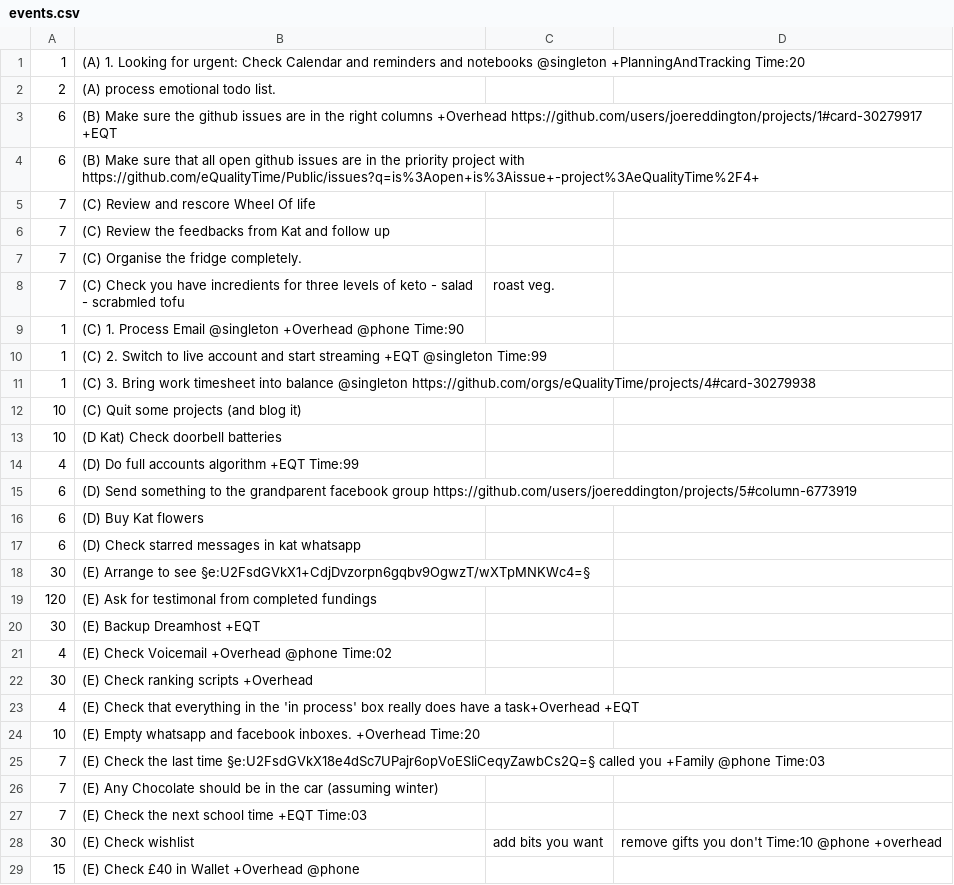
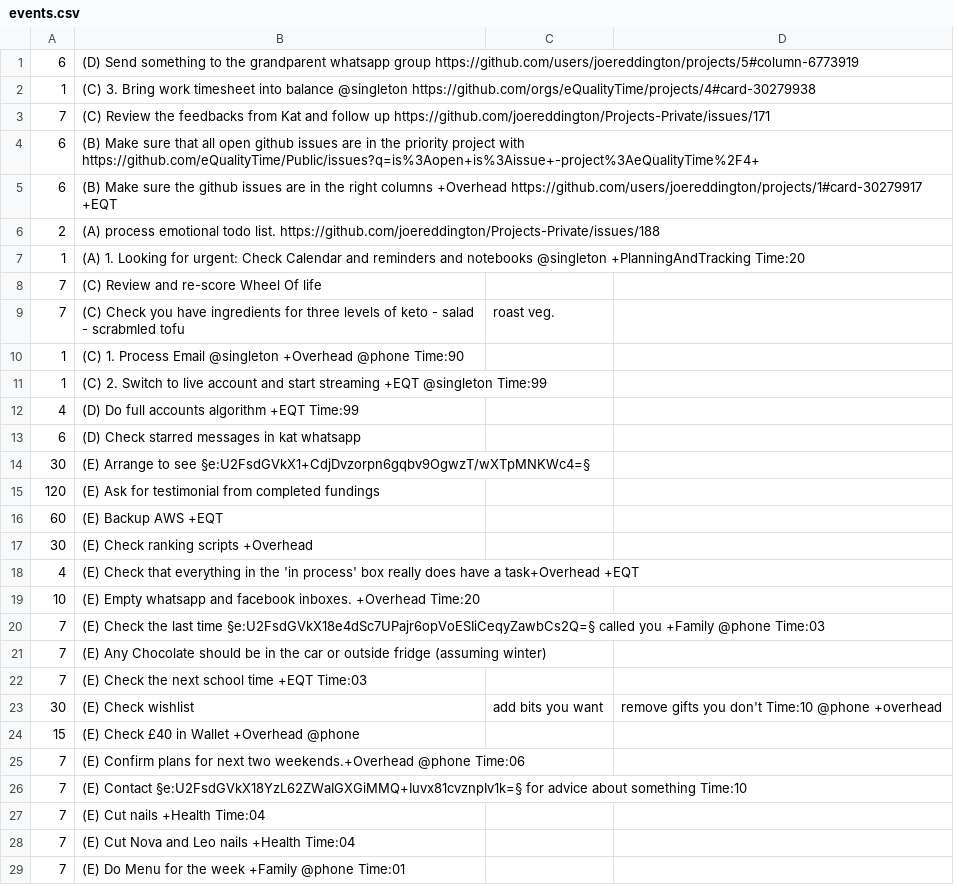
Before and after one commit to joereddington/igor, a CSV file: events.csv, drawn as a sheet; only a part is shown; the shorter side is filled out with more unchanged rows; the diff covers the shown part only.

```diff
--- a/events.csv
+++ b/events.csv
@@ -1,22 +1,17 @@
+6, (D) Send something to the grandparent whatsapp group  https://github.com/users/joereddington/projects/5#column-6773919
+1, (C) 3. Bring work timesheet into balance @singleton https://github.com/orgs/eQualityTime/projects/4#card-30279938
+7, (C) Review the feedbacks from Kat and follow up https://github.com/joereddington/Projects-Private/issues/171
+6, (B) Make sure that all open github issues are in  the priority project with https://github.com/eQualityTime/Public/issues?q=is%3Aopen+is%3Aissue+-project%3AeQualityTime%2F4+
+6, (B) Make sure the github issues are in the right columns +Overhead https://github.com/users/joereddington/projects/1#card-30279917 +EQT
+2, (A) process emotional todo list. https://github.com/joereddington/Projects-Private/issues/188
 1, (A) 1. Looking for urgent: Check Calendar and reminders and notebooks  @singleton +PlanningAndTracking Time:20
-2, (A) process emotional todo list.
-6, (B) Make sure the github issues are in the right columns +Overhead https://github.com/users/joereddington/projects/1#card-30279917 +EQT
-6, (B) Make sure that all open github issues are in  the priority project with https://github.com/eQualityTime/Public/issues?q=is%3Aopen+is%3Aissue+-project%3AeQualityTime%2F4+
-7, (C) Review and rescore  Wheel Of life
-7, (C) Review the feedbacks from Kat and follow up
-7, (C) Organise the fridge completely.
-7, (C) Check you have incredients for three levels of keto - salad - scrabmled tofu, roast veg.
+7, (C) Review and re-score  Wheel Of life
+7, (C) Check you have ingredients for three levels of keto - salad - scrabmled tofu, roast veg.
 1, (C) 1. Process Email @singleton +Overhead @phone  Time:90
 1, (C) 2. Switch to live account and start streaming +EQT @singleton Time:99
-1, (C) 3. Bring work timesheet into balance @singleton https://github.com/orgs/eQualityTime/projects/4#card-30279938
-10, (C) Quit some projects (and blog it)
-10, (D Kat) Check doorbell batteries
 4, (D) Do full accounts algorithm +EQT Time:99
-6, (D) Send something to the grandparent facebook group  https://github.com/users/joereddington/projects/5#column-6773919
-6, (D) Buy Kat flowers
 6, (D) Check starred messages in kat whatsapp
 30, (E) Arrange to see §e:U2FsdGVkX1+CdjDvzorpn6gqbv9OgwzT/wXTpMNKWc4=§
-120, (E) Ask for testimonal from completed fundings
-30, (E) Backup Dreamhost +EQT
-4, (E) Check Voicemail  +Overhead   @phone  Time:02
+120, (E) Ask for testimonial from completed fundings
+60, (E) Backup AWS +EQT
 30, (E) Check ranking scripts +Overhead
@@ -25,3 +20,3 @@
 7, (E) Check the last time §e:U2FsdGVkX18e4dSc7UPajr6opVoESIiCeqyZawbCs2Q=§ called you +Family @phone  Time:03
-7, (E) Any Chocolate should be in the car (assuming winter)
+7, (E) Any Chocolate should be in the car or outside fridge (assuming winter)
 7, (E) Check the next school time +EQT Time:03
```
Also changed, not shown: 1 added row, 9 removed rows and 4 edited cells elsewhere in this file, 7 other files.
